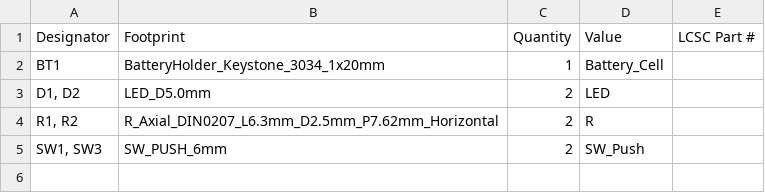
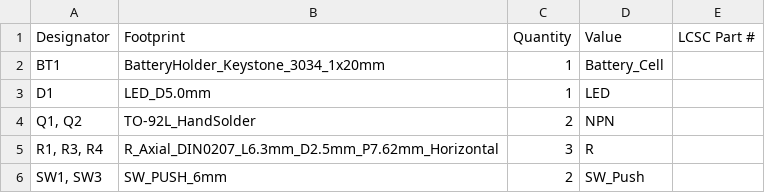
Before and after one commit to Heinrich-XIAO/leds, a CSV file: production/bom.csv, drawn as a sheet.

```diff
--- a/production/bom.csv
+++ b/production/bom.csv
@@ -2,4 +2,5 @@
 BT1,BatteryHolder_Keystone_3034_1x20mm,1,Battery_Cell,
-"D1, D2",LED_D5.0mm,2,LED,
-"R1, R2",R_Axial_DIN0207_L6.3mm_D2.5mm_P7.62mm_Horizontal,2,R,
+D1,LED_D5.0mm,1,LED,
+"Q1, Q2",TO-92L_HandSolder,2,NPN,
+"R1, R3, R4",R_Axial_DIN0207_L6.3mm_D2.5mm_P7.62mm_Horizontal,3,R,
 "SW1, SW3",SW_PUSH_6mm,2,SW_Push,
```
Also changed, not shown: production/positions.csv, 17 other files.
